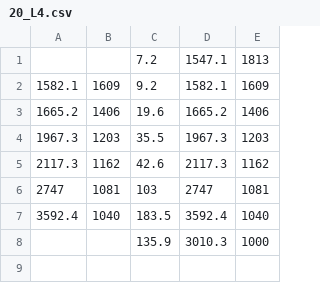
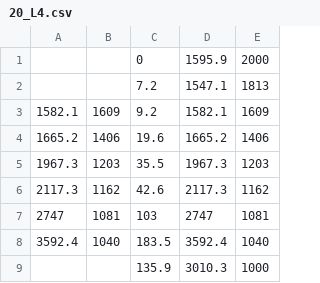
Before and after one commit to GabrielPonte/admmGinv, a CSV file: src/csv/20_L4.csv, drawn as a sheet.

```diff
--- a/src/csv/20_L4.csv
+++ b/src/csv/20_L4.csv
@@ -1 +1,2 @@
+,,0,1595.9,2000
 ,,7.2,1547.1,1813
```
Also changed, not shown: src/csv/20_L5.csv, 6 other files.
